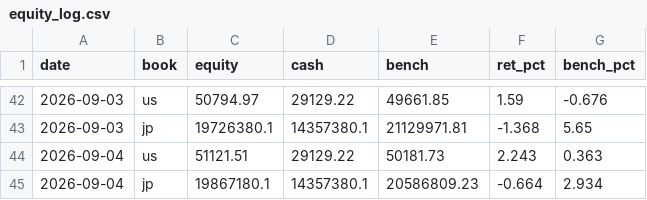
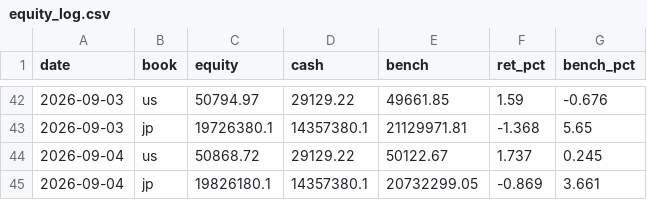
Before and after one commit to katsudon1cho/kabusim, a CSV file: equity_log.csv, drawn as a sheet; only a part is shown, gaps mark what is left out.

```diff
--- a/equity_log.csv
+++ b/equity_log.csv
@@ -43,3 +43,3 @@ date,book,equity,cash,bench,ret_pct,bench_pct
 2026-09-03,jp,19726380.1,14357380.1,21129971.81,-1.368,5.65
-2026-09-04,us,51121.51,29129.22,50181.73,2.243,0.363
-2026-09-04,jp,19867180.1,14357380.1,20586809.23,-0.664,2.934
+2026-09-04,us,50868.72,29129.22,50122.67,1.737,0.245
+2026-09-04,jp,19826180.1,14357380.1,20732299.05,-0.869,3.661
```
Also changed, not shown: usage_log.csv, 1 other file.
